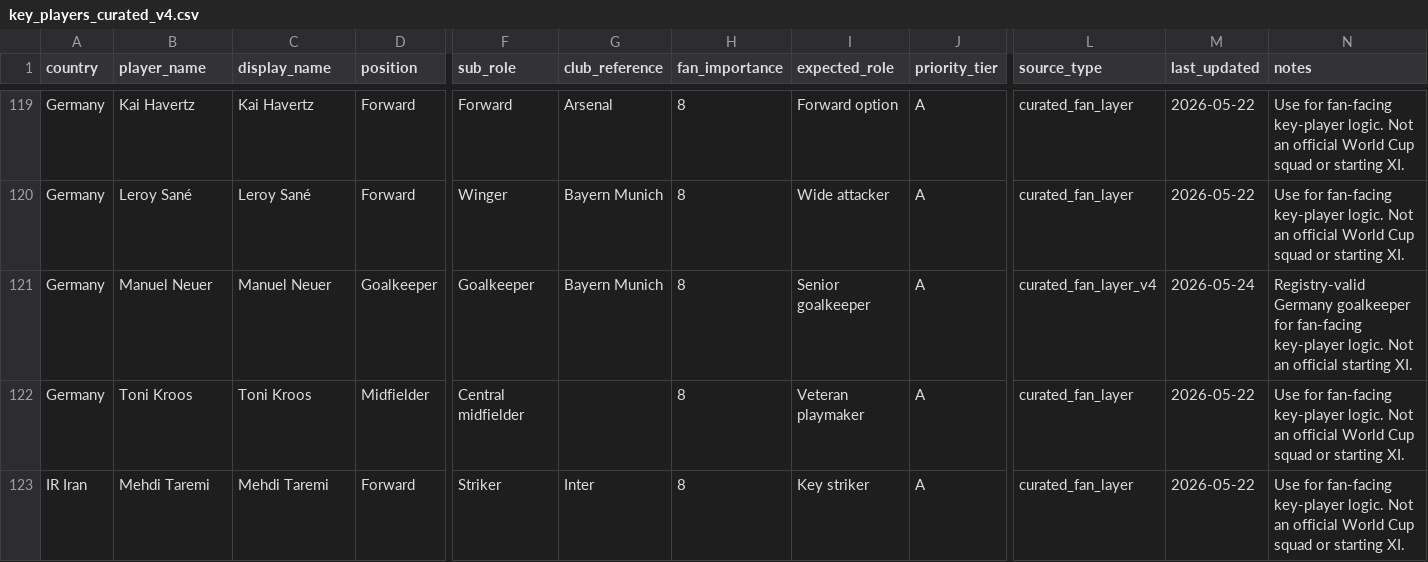
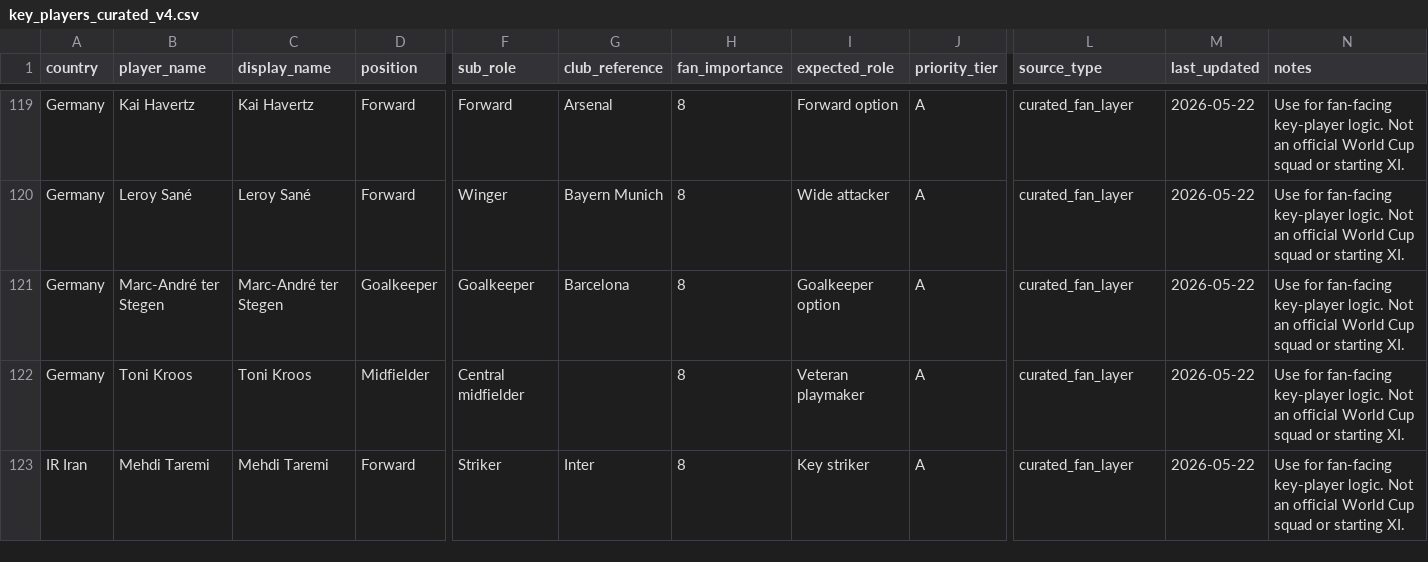
Before and after one commit to GouravKumar192837/world-cup-2026-fan-radar, a CSV file: data/key_players_curated_v4.csv, drawn as a sheet; only a part is shown, gaps mark what is left out; the diff names each change by its address in the sheet, - before the commit and + after, or states it on an @@ line.

```diff
--- a/data/key_players_curated_v4.csv
+++ b/data/key_players_curated_v4.csv
-B121 (player_name): Manuel Neuer
+B121 (player_name): Marc-André ter Stegen
-C121 (display_name): Manuel Neuer
+C121 (display_name): Marc-André ter Stegen
-G121 (club_reference): Bayern Munich
+G121 (club_reference): Barcelona
-I121 (expected_role): Senior goalkeeper
+I121 (expected_role): Goalkeeper option
-L121 (source_type): curated_fan_layer_v4
+L121 (source_type): curated_fan_layer
-M121 (last_updated): 2026-05-24
+M121 (last_updated): 2026-05-22
-N121 (notes): Registry-valid Germany goalkeeper for fan-facing key-player logic. Not an official starting XI.
+N121 (notes): Use for fan-facing key-player logic. Not an official World Cup squad or starting XI.
```
Also changed, not shown: data/expected_xi_curated_v4.csv, 23 other files.
